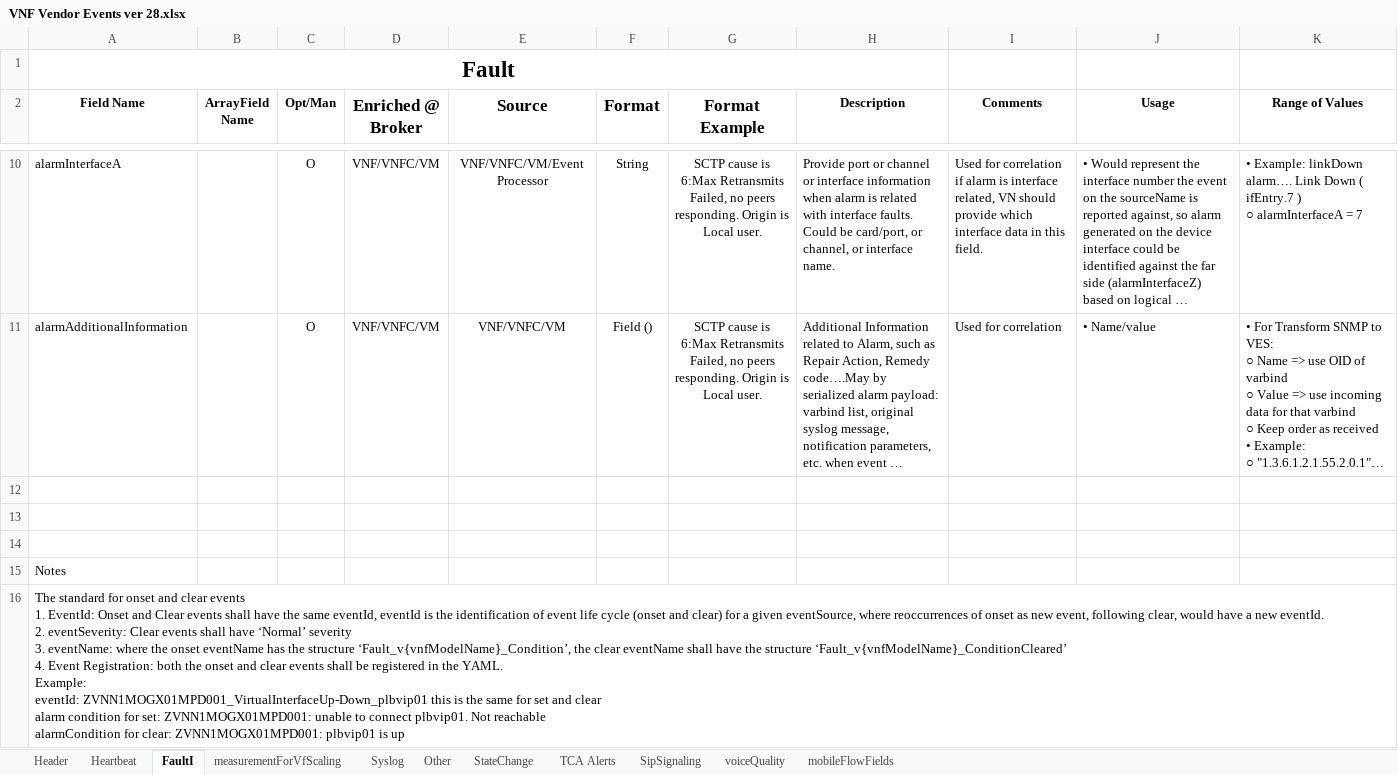
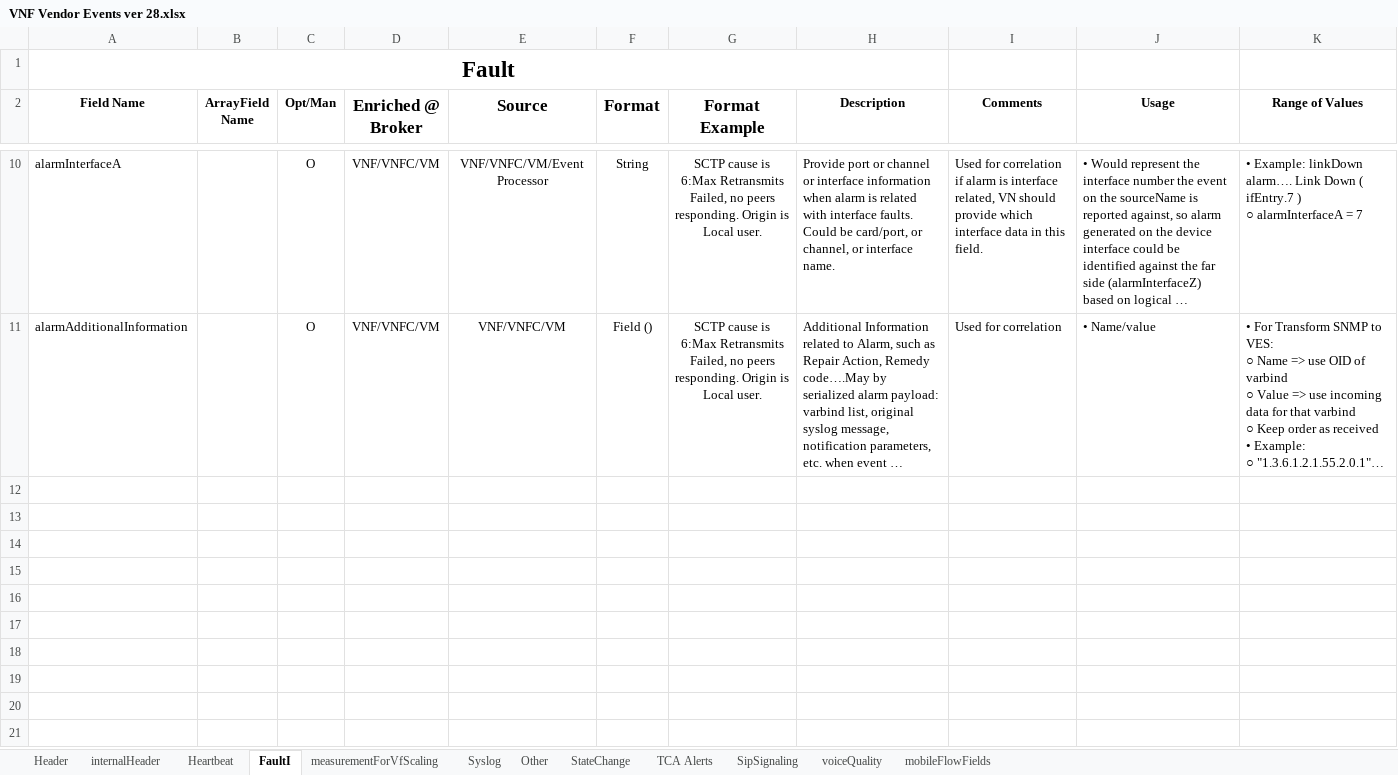
Before and after one commit to goksing/evel-test-collector, an Excel workbook: docs/att_interface_definition/VNF Vendor Events ver 28.xlsx, sheet FaultI, drawn as a sheet; only a part is shown, gaps mark what is left out; long unchanged cells end in …; values as stored, in another font and other column widths than the file's, no borders; ↵ is a line break in a cell; the diff names each change by its address in the sheet, - before the commit and + after, or states it on an @@ line.

Commit message:
Version 5.3 Updates to VES
Updated VES Event Listener and Vendor Events spreadsheet

```diff
--- a/docs/att_interface_definition/VNF Vendor Events ver 28.xlsx (sheet FaultI)
+++ b/docs/att_interface_definition/VNF Vendor Events ver 28.xlsx (sheet FaultI)
+sheet tab: internalHeader
-row 12: (empty)
-row 13: (empty)
-row 14: (empty)
-row 15: Notes
-row 16: The standard for onset and clear events ↵ 1. EventId: Onset and Clear events shall have the same eventId, eventId is the identification of event life cycle (onset and clear) for a given eventSource, where reoccurrences of onset as new event, following clear, would have a new eventId. ↵ 2. eventSeverity: Clear events shall have ‘Normal’ severity ↵ 3. eventName: where the onset eventName has the structure ‘Fault_v{vnfModelName}_Condition’, the clear eventName shall have the structure ‘Fault_v{vnfModelName}_ConditionCleared’ ↵ 4. Event Registration: both the onset and clear events shall be registered in the YAML. ↵ Example: ↵ eventId: ZVNN1MOGX01MPD001_VirtualInterfaceUp-Down_plbvip01 this is the same for set and clear ↵ alarm condition for set: ZVNN1MOGX01MPD001: unable to connect plbvip01. Not reachable ↵ alarmCondition for clear: ZVNN1MOGX01MPD001: plbvip01 is up
```
Also changed, not shown: sheet Header, sheet measurementForVfScaling, 1 other file.
